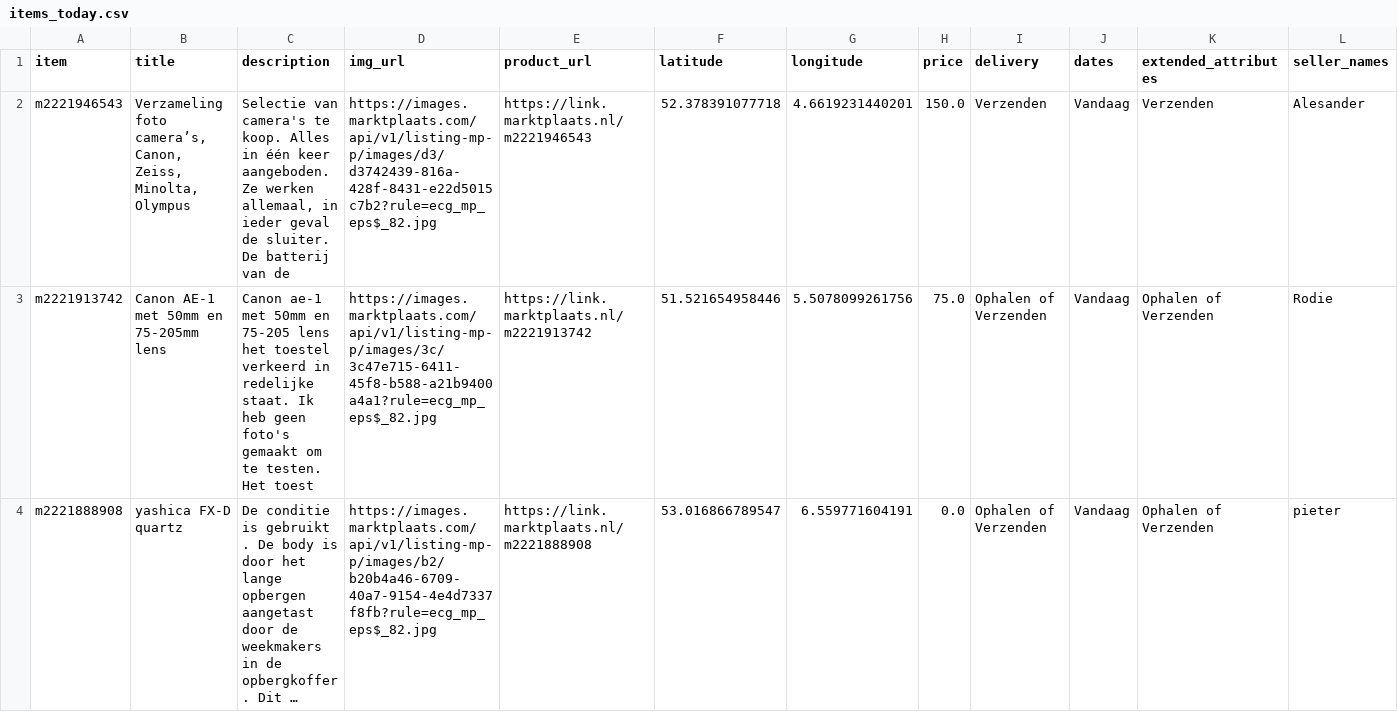
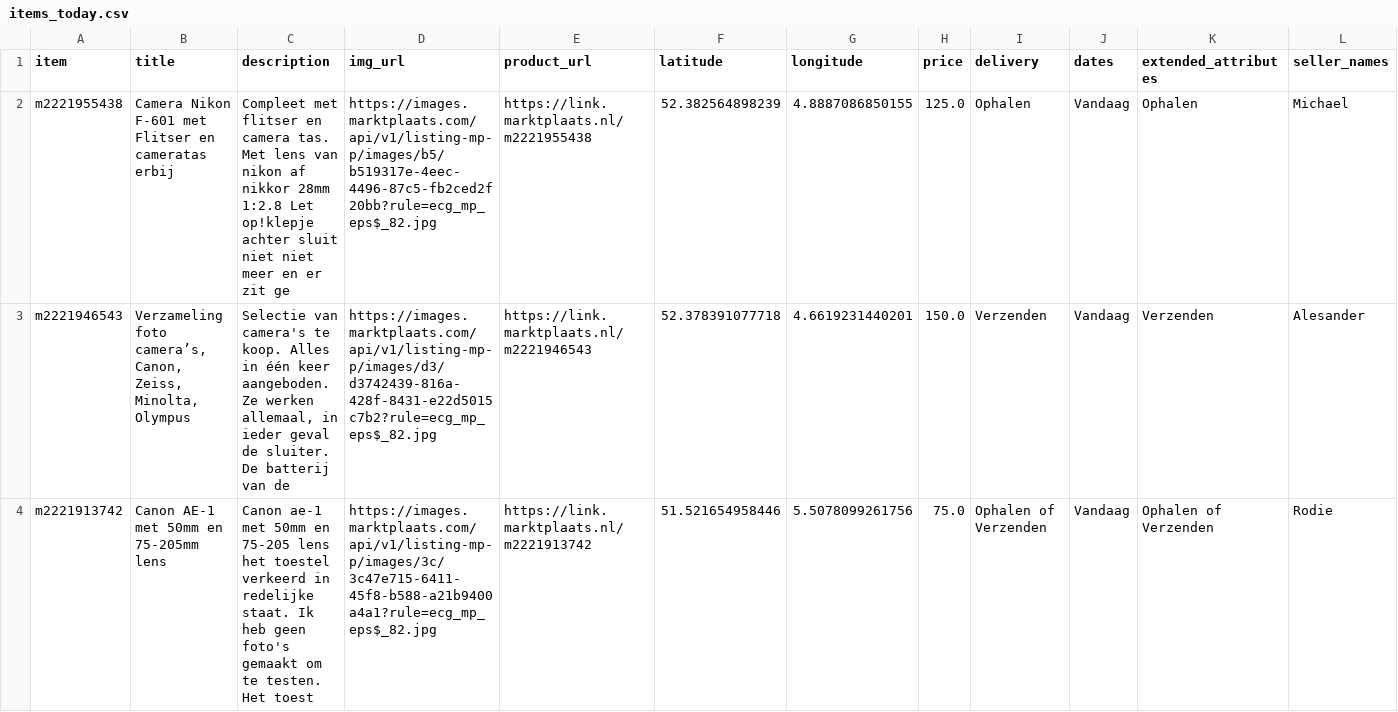
Before and after one commit to mcnakhaee/mp_notification, a CSV file: items_today.csv, drawn as a sheet; only a part is shown; the shorter side is filled out with more unchanged rows; long unchanged cells end in …; the diff names each change by its address in the sheet, - before the commit and + after, or states it on an @@ line.

```diff
--- a/items_today.csv
+++ b/items_today.csv
+row 2: m2221955438 | Camera Nikon F-601 met Flitser en cameratas erbij | Compleet met flitser en camera tas. Met lens van nikon af nikkor 28mm 1:2.8 Let op!klepje achter sluit niet niet meer en er zit ge | https://images.marktplaats.com/api/v1/listing-mp-p/images/b5/b519317e-4eec-4496-87c5-fb2ced2f20bb?rule=ecg_mp_eps$_82.jpg | https://link.marktplaats.nl/m2221955438 | 52.382564898239 | 4.8887086850155 | 125.0 | Ophalen | Vandaag | Ophalen | Michael
```
